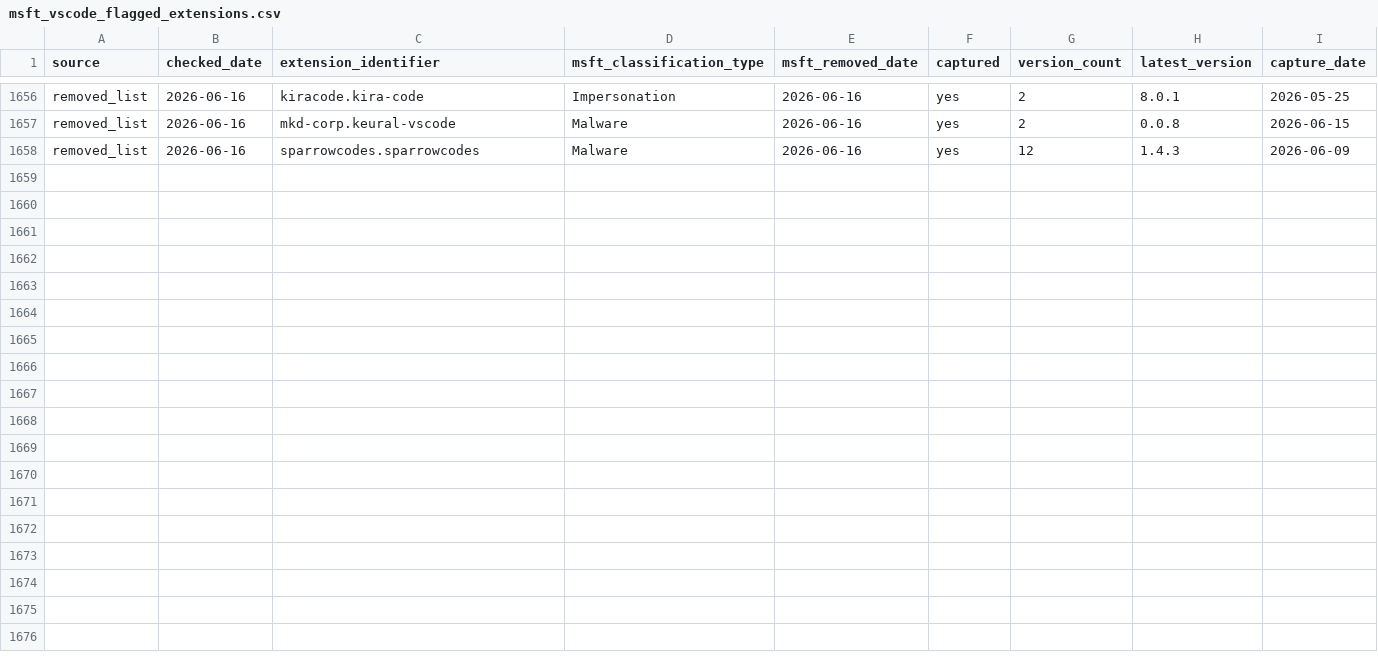
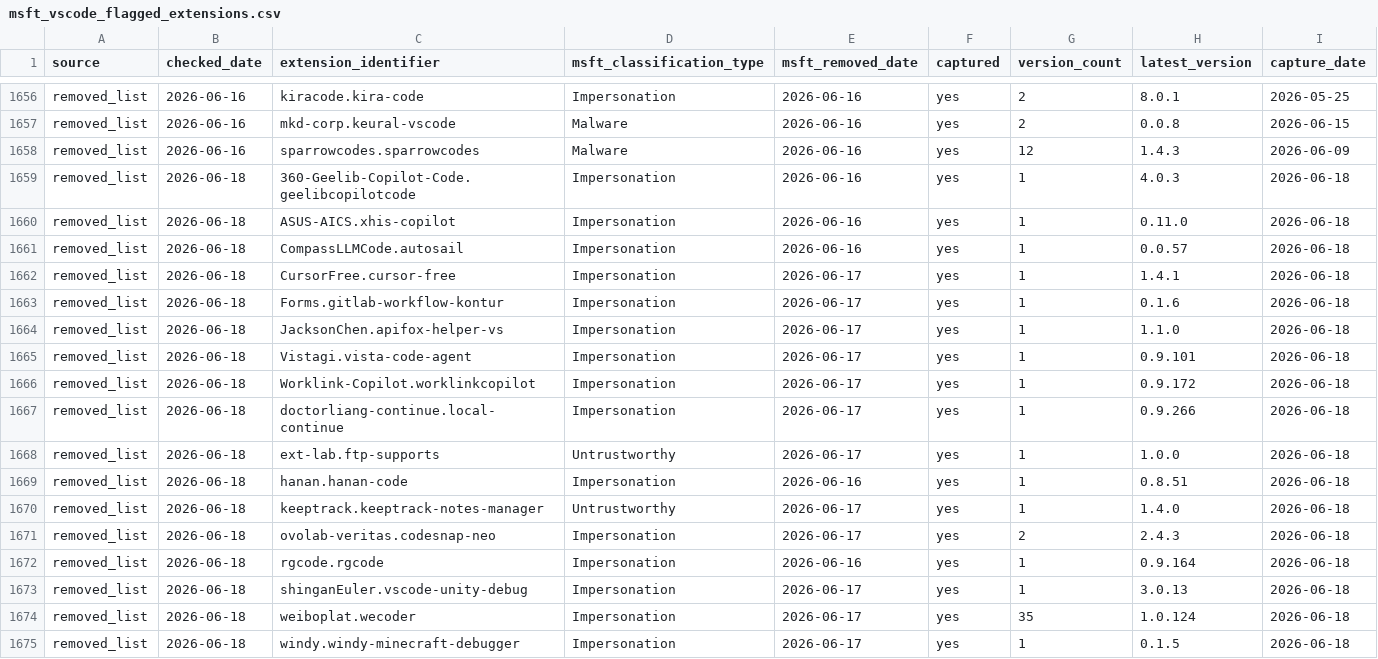
Before and after one commit to kalachkar/vsmex, a CSV file: metadata/msft_vscode_flagged_extensions.csv, drawn as a sheet; only a part is shown, gaps mark what is left out; the diff names each change by its address in the sheet, - before the commit and + after, or states it on an @@ line.

Commit message:
sync: +17 new flagged extensions

```diff
--- a/metadata/msft_vscode_flagged_extensions.csv
+++ b/metadata/msft_vscode_flagged_extensions.csv
+row 1659: removed_list | 2026-06-18 | 360-Geelib-Copilot-Code.geelibcopilotcode | Impersonation | 2026-06-16 | yes | 1 | 4.0.3 | 2026-06-18
+row 1660: removed_list | 2026-06-18 | ASUS-AICS.xhis-copilot | Impersonation | 2026-06-16 | yes | 1 | 0.11.0 | 2026-06-18
+row 1661: removed_list | 2026-06-18 | CompassLLMCode.autosail | Impersonation | 2026-06-16 | yes | 1 | 0.0.57 | 2026-06-18
+row 1662: removed_list | 2026-06-18 | CursorFree.cursor-free | Impersonation | 2026-06-17 | yes | 1 | 1.4.1 | 2026-06-18
+row 1663: removed_list | 2026-06-18 | Forms.gitlab-workflow-kontur | Impersonation | 2026-06-17 | yes | 1 | 0.1.6 | 2026-06-18
+row 1664: removed_list | 2026-06-18 | JacksonChen.apifox-helper-vs | Impersonation | 2026-06-17 | yes | 1 | 1.1.0 | 2026-06-18
+row 1665: removed_list | 2026-06-18 | Vistagi.vista-code-agent | Impersonation | 2026-06-17 | yes | 1 | 0.9.101 | 2026-06-18
+row 1666: removed_list | 2026-06-18 | Worklink-Copilot.worklinkcopilot | Impersonation | 2026-06-17 | yes | 1 | 0.9.172 | 2026-06-18
+row 1667: removed_list | 2026-06-18 | doctorliang-continue.local-continue | Impersonation | 2026-06-17 | yes | 1 | 0.9.266 | 2026-06-18
+row 1668: removed_list | 2026-06-18 | ext-lab.ftp-supports | Untrustworthy | 2026-06-17 | yes | 1 | 1.0.0 | 2026-06-18
+row 1669: removed_list | 2026-06-18 | hanan.hanan-code | Impersonation | 2026-06-16 | yes | 1 | 0.8.51 | 2026-06-18
+row 1670: removed_list | 2026-06-18 | keeptrack.keeptrack-notes-manager | Untrustworthy | 2026-06-17 | yes | 1 | 1.4.0 | 2026-06-18
+row 1671: removed_list | 2026-06-18 | ovolab-veritas.codesnap-neo | Impersonation | 2026-06-17 | yes | 2 | 2.4.3 | 2026-06-18
+row 1672: removed_list | 2026-06-18 | rgcode.rgcode | Impersonation | 2026-06-16 | yes | 1 | 0.9.164 | 2026-06-18
+row 1673: removed_list | 2026-06-18 | shinganEuler.vscode-unity-debug | Impersonation | 2026-06-17 | yes | 1 | 3.0.13 | 2026-06-18
+row 1674: removed_list | 2026-06-18 | weiboplat.wecoder | Impersonation | 2026-06-17 | yes | 35 | 1.0.124 | 2026-06-18
+row 1675: removed_list | 2026-06-18 | windy.windy-minecraft-debugger | Impersonation | 2026-06-17 | yes | 1 | 0.1.5 | 2026-06-18
```
